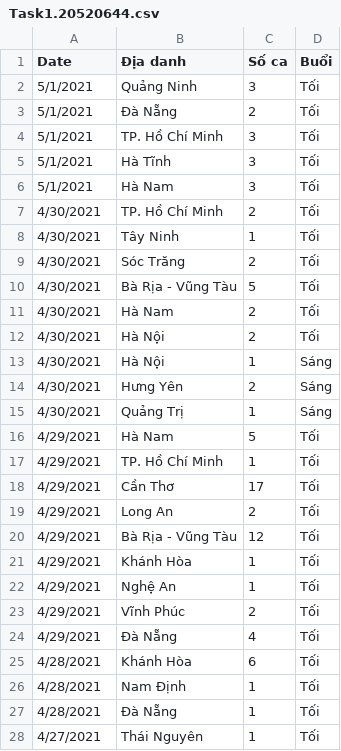
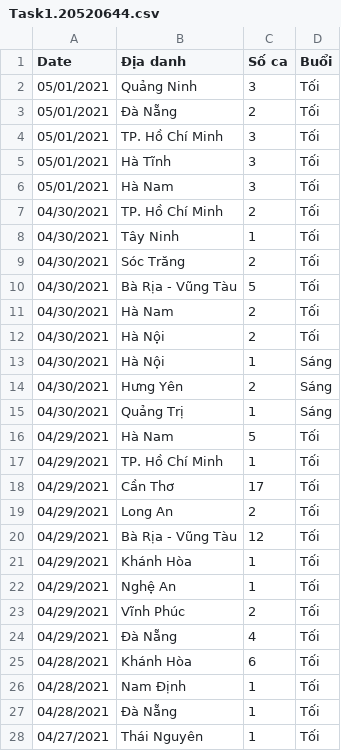
Before and after one commit to quocnamng20/UIT-COVID-19-NGUYENQUOCNAM, a CSV file: Task1.20520644.csv, drawn as a sheet; only a part is shown; the diff covers the shown part only.

Commit message:
Add files via upload

```diff
--- a/Task1.20520644.csv
+++ b/Task1.20520644.csv
@@ -1,28 +1,28 @@
 Date,Địa danh,Số ca,Buổi
-5/1/2021,Quảng Ninh,3,Tối
-5/1/2021,Đà Nẵng,2,Tối
-5/1/2021,TP. Hồ Chí Minh,3,Tối
-5/1/2021,Hà Tĩnh,3,Tối
-5/1/2021,Hà Nam,3,Tối
-4/30/2021,TP. Hồ Chí Minh,2,Tối
-4/30/2021,Tây Ninh,1,Tối
-4/30/2021,Sóc Trăng,2,Tối
-4/30/2021,Bà Rịa - Vũng Tàu,5,Tối
-4/30/2021,Hà Nam,2,Tối
-4/30/2021,Hà Nội,2,Tối
-4/30/2021,Hà Nội,1,Sáng
-4/30/2021,Hưng Yên,2,Sáng
-4/30/2021,Quảng Trị,1,Sáng
-4/29/2021,Hà Nam,5,Tối
-4/29/2021,TP. Hồ Chí Minh,1,Tối
-4/29/2021,Cần Thơ,17,Tối
-4/29/2021,Long An,2,Tối
-4/29/2021,Bà Rịa - Vũng Tàu,12,Tối
-4/29/2021,Khánh Hòa,1,Tối
-4/29/2021,Nghệ An,1,Tối
-4/29/2021,Vĩnh Phúc,2,Tối
-4/29/2021,Đà Nẵng,4,Tối
-4/28/2021,Khánh Hòa,6,Tối
-4/28/2021,Nam Định,1,Tối
-4/28/2021,Đà Nẵng,1,Tối
-4/27/2021,Thái Nguyên,1,Tối
+05/01/2021,Quảng Ninh,3,Tối
+05/01/2021,Đà Nẵng,2,Tối
+05/01/2021,TP. Hồ Chí Minh,3,Tối
+05/01/2021,Hà Tĩnh,3,Tối
+05/01/2021,Hà Nam,3,Tối
+04/30/2021,TP. Hồ Chí Minh,2,Tối
+04/30/2021,Tây Ninh,1,Tối
+04/30/2021,Sóc Trăng,2,Tối
+04/30/2021,Bà Rịa - Vũng Tàu,5,Tối
+04/30/2021,Hà Nam,2,Tối
+04/30/2021,Hà Nội,2,Tối
+04/30/2021,Hà Nội,1,Sáng
+04/30/2021,Hưng Yên,2,Sáng
+04/30/2021,Quảng Trị,1,Sáng
+04/29/2021,Hà Nam,5,Tối
+04/29/2021,TP. Hồ Chí Minh,1,Tối
+04/29/2021,Cần Thơ,17,Tối
+04/29/2021,Long An,2,Tối
+04/29/2021,Bà Rịa - Vũng Tàu,12,Tối
+04/29/2021,Khánh Hòa,1,Tối
+04/29/2021,Nghệ An,1,Tối
+04/29/2021,Vĩnh Phúc,2,Tối
+04/29/2021,Đà Nẵng,4,Tối
+04/28/2021,Khánh Hòa,6,Tối
+04/28/2021,Nam Định,1,Tối
+04/28/2021,Đà Nẵng,1,Tối
+04/27/2021,Thái Nguyên,1,Tối
```
Also changed, not shown: 28 edited cells elsewhere in this file.
